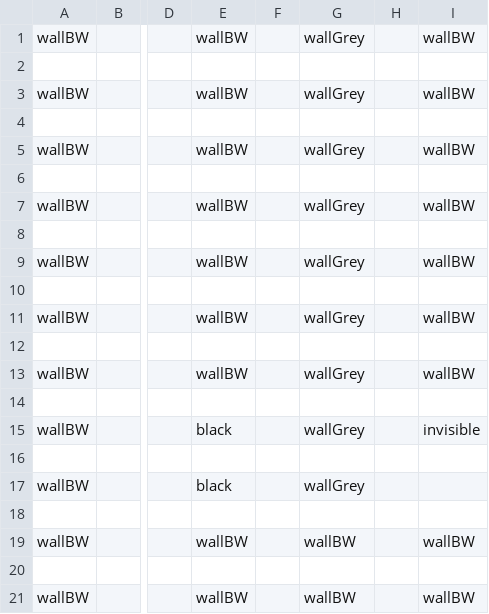
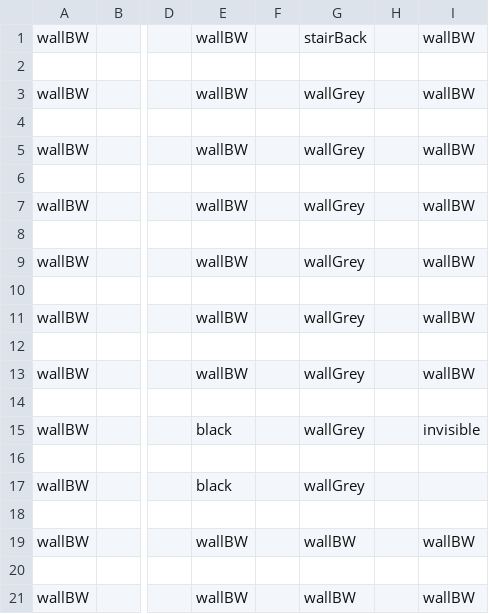
Before and after one commit to xdtdaniel/CSE-3902, a CSV file: Dantong Xue_Sprint0/Game1/Game1/Maps/Room/3_0000.csv, drawn as a sheet; only a part is shown, gaps mark what is left out; the diff names each change by its address in the sheet, - before the commit and + after, or states it on an @@ line.

```diff
--- a/Dantong Xue_Sprint0/Game1/Game1/Maps/Room/3_0000.csv
+++ b/Dantong Xue_Sprint0/Game1/Game1/Maps/Room/3_0000.csv
-G1: wallGrey
+G1: stairBack
```
Also changed, not shown: 3 other files.
